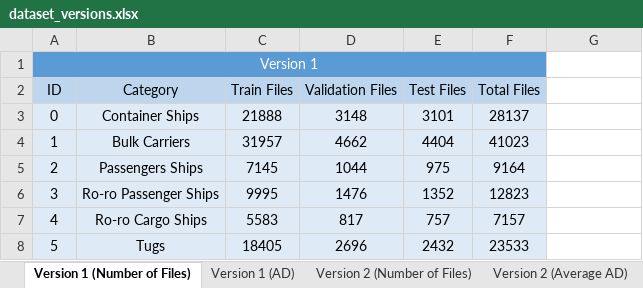
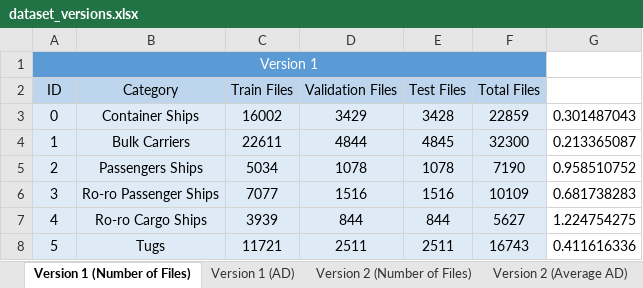
Before and after one commit to pablorangel82/ship-detector-classifier, an Excel workbook: report/dataset_versions.xlsx, sheet Version 1 (Number of Files), drawn as a sheet; only a part is shown; values as stored, in another font and other column widths than the file's, no borders; the diff covers the shown part only; the diff names each change by its address in the sheet, - before the commit and + after, or states it on an @@ line.

```diff
--- a/report/dataset_versions.xlsx (sheet Version 1 (Number of Files))
+++ b/report/dataset_versions.xlsx (sheet Version 1 (Number of Files))
-C3 (Train Files): 21888
+C3 (Train Files): 16002
-D3 (Validation Files): 3148
+D3 (Validation Files): 3429
-E3 (Test Files): 3101
+E3 (Test Files): 3428
-F3 (Total Files): 28137
+F3 (Total Files): 22859
-G3: (empty)
+G3: 0.301487043
-C4 (Train Files): 31957
+C4 (Train Files): 22611
-D4 (Validation Files): 4662
+D4 (Validation Files): 4844
-E4 (Test Files): 4404
+E4 (Test Files): 4845
-F4 (Total Files): 41023
+F4 (Total Files): 32300
-G4: (empty)
+G4: 0.213365087
-C5 (Train Files): 7145
+C5 (Train Files): 5034
-D5 (Validation Files): 1044
+D5 (Validation Files): 1078
-E5 (Test Files): 975
+E5 (Test Files): 1078
-F5 (Total Files): 9164
+F5 (Total Files): 7190
-G5: (empty)
+G5: 0.958510752
-C6 (Train Files): 9995
+C6 (Train Files): 7077
-D6 (Validation Files): 1476
+D6 (Validation Files): 1516
-E6 (Test Files): 1352
+E6 (Test Files): 1516
-F6 (Total Files): 12823
+F6 (Total Files): 10109
-G6: (empty)
+G6: 0.681738283
-C7 (Train Files): 5583
+C7 (Train Files): 3939
-D7 (Validation Files): 817
+D7 (Validation Files): 844
-E7 (Test Files): 757
+E7 (Test Files): 844
-F7 (Total Files): 7157
+F7 (Total Files): 5627
-G7: (empty)
+G7: 1.224754275
-C8 (Train Files): 18405
+C8 (Train Files): 11721
-D8 (Validation Files): 2696
+D8 (Validation Files): 2511
-E8 (Test Files): 2432
+E8 (Test Files): 2511
-F8 (Total Files): 23533
+F8 (Total Files): 16743
-G8: (empty)
+G8: 0.411616336
```
Also changed, not shown: 100 edited cells elsewhere in this sheet, sheet Version 2 (Average AD), sheet Version 3 (Average AD), sheet Version 1 (AD), sheet Version 2 (Number of Files), sheet Version 3 (Number of Files), 40 other files.
